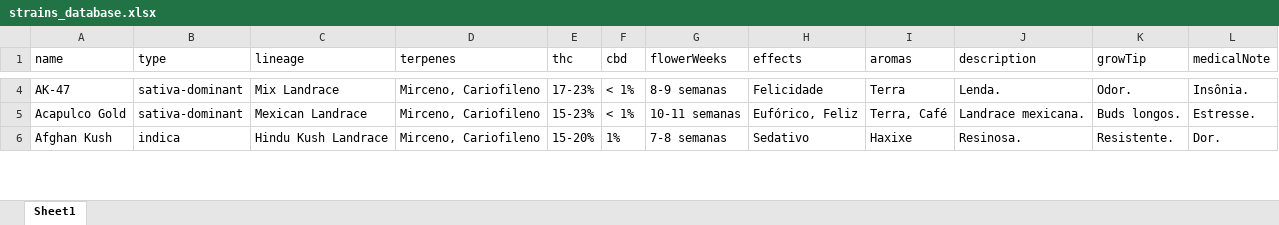
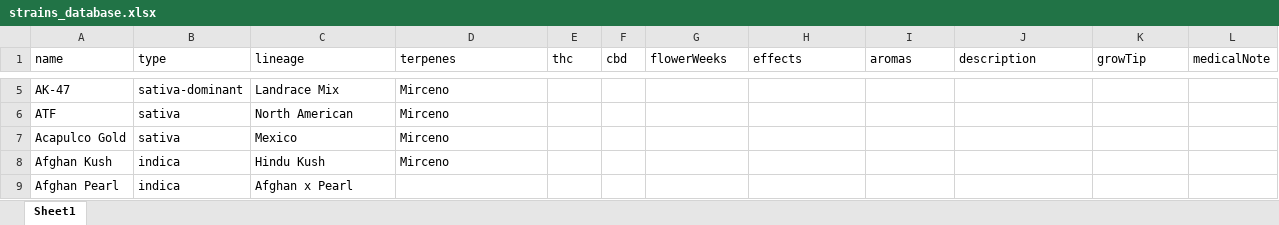
Before and after one commit to flordeminas/AppCultivo, an Excel workbook: strains_database.xlsx, sheet Sheet1, drawn as a sheet; only a part is shown, gaps mark what is left out; values as stored, in another font and other column widths than the file's, no borders; addresses are those after the commit; the diff covers the shown part only; the diff names each change by its address in the sheet, - before the commit and + after, or states it on an @@ line.

```diff
--- a/strains_database.xlsx (sheet Sheet1)
+++ b/strains_database.xlsx (sheet Sheet1)
-C5 (lineage): Mix Landrace
+C5 (lineage): Landrace Mix
-D5 (terpenes): Mirceno, Cariofileno
+D5 (terpenes): Mirceno
-E5 (thc): 17-23%
+E5 (thc): (empty)
-F5 (cbd): < 1%
+F5 (cbd): (empty)
-G5 (flowerWeeks): 8-9 semanas
+G5 (flowerWeeks): (empty)
-H5 (effects): Felicidade
+H5 (effects): (empty)
-I5 (aromas): Terra
+I5 (aromas): (empty)
-J5 (description): Lenda.
+J5 (description): (empty)
-K5 (growTip): Odor.
+K5 (growTip): (empty)
-L5 (medicalNote): Insônia.
+L5 (medicalNote): (empty)
+row 6: ATF | sativa | North American | Mirceno
-B7 (type): sativa-dominant
+B7 (type): sativa
-C7 (lineage): Mexican Landrace
+C7 (lineage): Mexico
-D7:D8 (terpenes): Mirceno, Cariofileno
+D7:D8 (terpenes): Mirceno
-E7 (thc): 15-23%
+E7 (thc): (empty)
-F7 (cbd): < 1%
+F7 (cbd): (empty)
-G7 (flowerWeeks): 10-11 semanas
+G7 (flowerWeeks): (empty)
-H7 (effects): Eufórico, Feliz
+H7 (effects): (empty)
-I7 (aromas): Terra, Café
+I7 (aromas): (empty)
-J7 (description): Landrace mexicana.
+J7 (description): (empty)
-K7 (growTip): Buds longos.
+K7 (growTip): (empty)
-L7 (medicalNote): Estresse.
+L7 (medicalNote): (empty)
-C8 (lineage): Hindu Kush Landrace
+C8 (lineage): Hindu Kush
-E8 (thc): 15-20%
+E8 (thc): (empty)
-F8 (cbd): 1%
+F8 (cbd): (empty)
-G8 (flowerWeeks): 7-8 semanas
+G8 (flowerWeeks): (empty)
-H8 (effects): Sedativo
+H8 (effects): (empty)
-I8 (aromas): Haxixe
+I8 (aromas): (empty)
-J8 (description): Resinosa.
+J8 (description): (empty)
-K8 (growTip): Resistente.
+K8 (growTip): (empty)
-L8 (medicalNote): Dor.
+L8 (medicalNote): (empty)
+row 9: Afghan Pearl | indica | Afghan x Pearl
```
Also changed, not shown: 39 added rows, 10 removed rows and 1043 edited cells elsewhere in this sheet, 2 other files.
